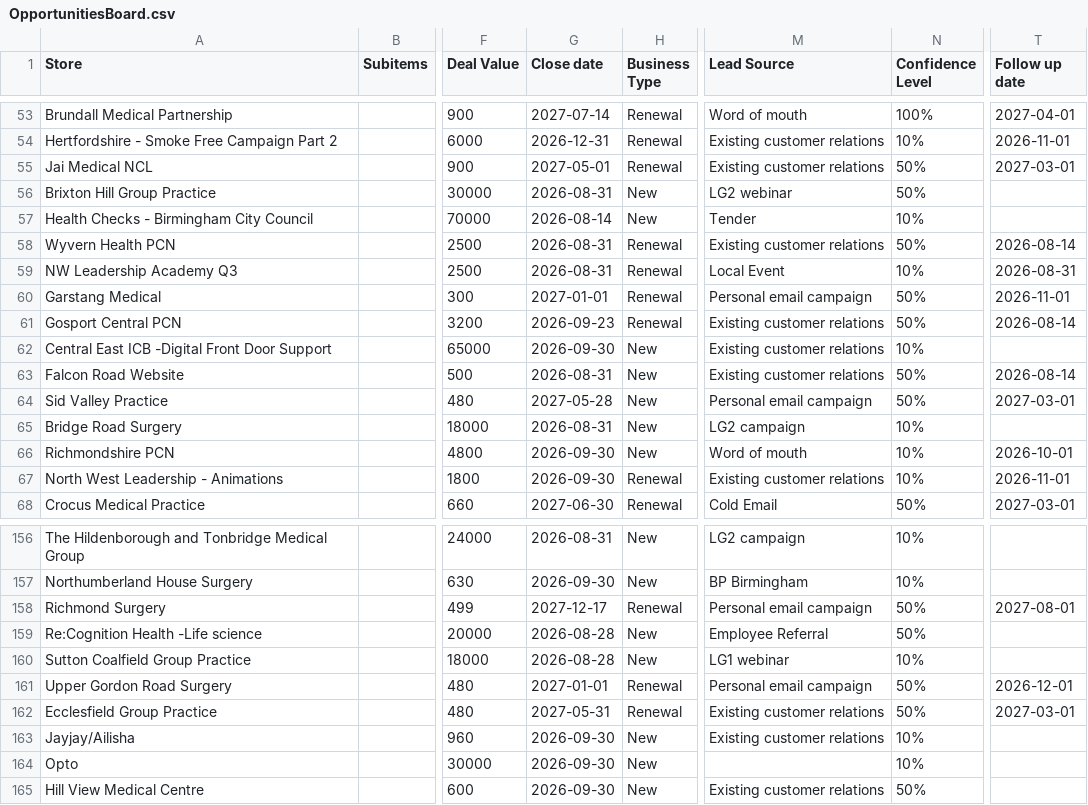
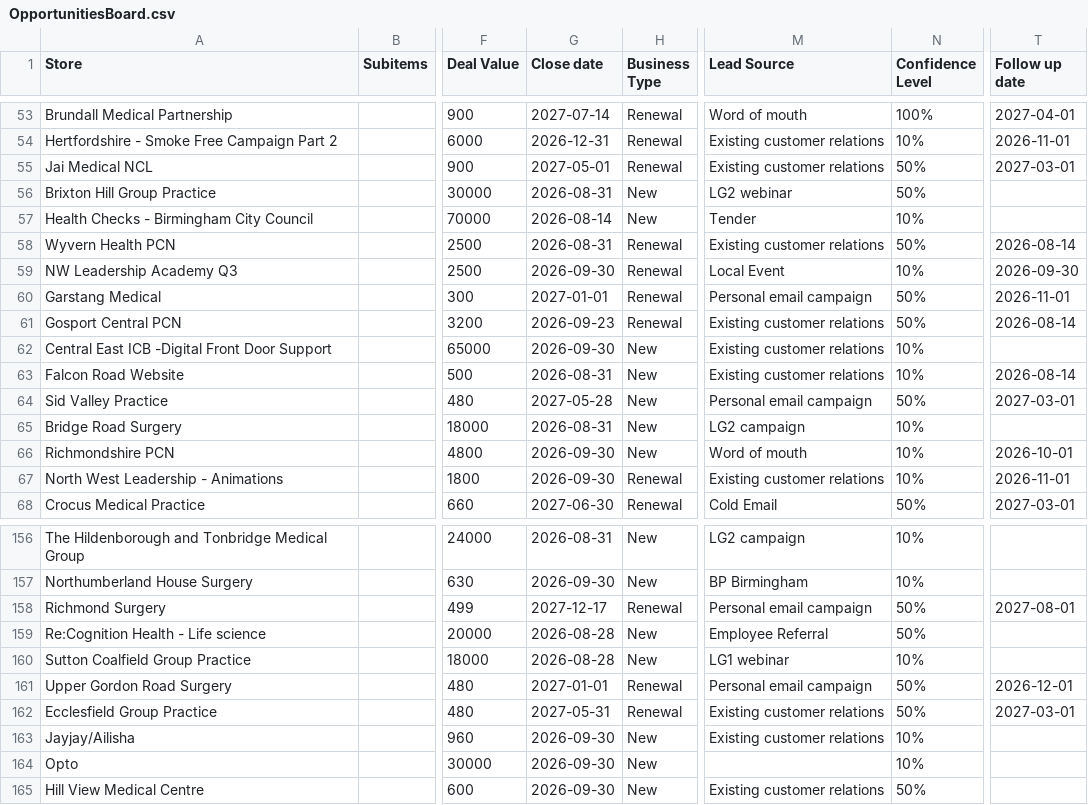
Before and after one commit to JCRedmoorHealth/vercel-mcp-python, a CSV file: Boards data/OpportunitiesBoard.csv, drawn as a sheet; only a part is shown, gaps mark what is left out; the diff names each change by its address in the sheet, - before the commit and + after, or states it on an @@ line.

```diff
--- a/Boards data/OpportunitiesBoard.csv
+++ b/Boards data/OpportunitiesBoard.csv
-G59 (Close date): 2026-08-31
+G59 (Close date): 2026-09-30
-T59 (Follow up date): 2026-08-31
+T59 (Follow up date): 2026-09-30
-N63 (Confidence Level): 50%
+N63 (Confidence Level): 10%
-A159 (Store): Re:Cognition Health -Life science
+A159 (Store): Re:Cognition Health - Life science
```
Also changed, not shown: Boards data/SMMSMasterList.csv.
